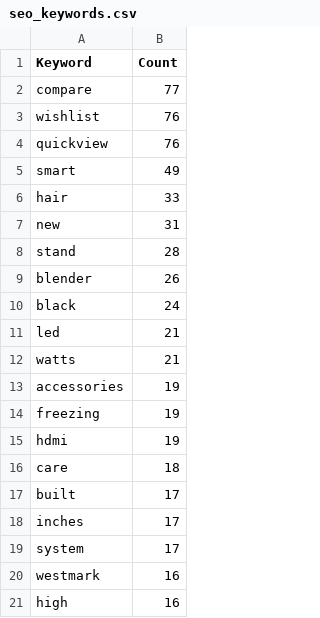
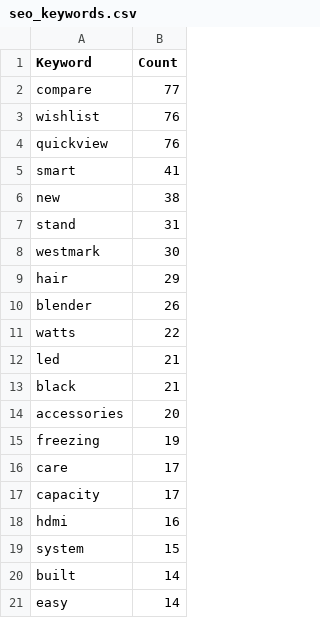
Before and after one commit to Chafic123/SEO-Analysis-Using-Web-Scraping, a CSV file: Hamdan_Csv/seo_keywords.csv, drawn as a sheet.

```diff
--- a/Hamdan_Csv/seo_keywords.csv
+++ b/Hamdan_Csv/seo_keywords.csv
@@ -4,18 +4,18 @@ wishlist,76
 quickview,76
-smart,49
-hair,33
-new,31
-stand,28
+smart,41
+new,38
+stand,31
+westmark,30
+hair,29
 blender,26
-black,24
+watts,22
 led,21
-watts,21
-accessories,19
+black,21
+accessories,20
 freezing,19
-hdmi,19
-care,18
-built,17
-inches,17
-system,17
-westmark,16
-high,16
+care,17
+capacity,17
+hdmi,16
+system,15
+built,14
+easy,14
```
Also changed, not shown: Abed_Csv/products.csv, Beytech_Csv/products.csv, 3 other files.
